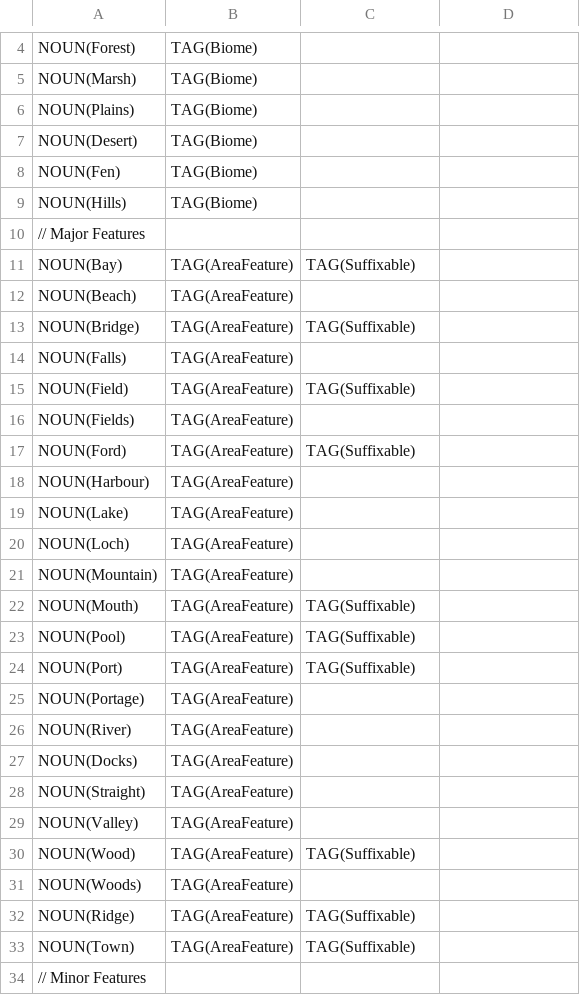
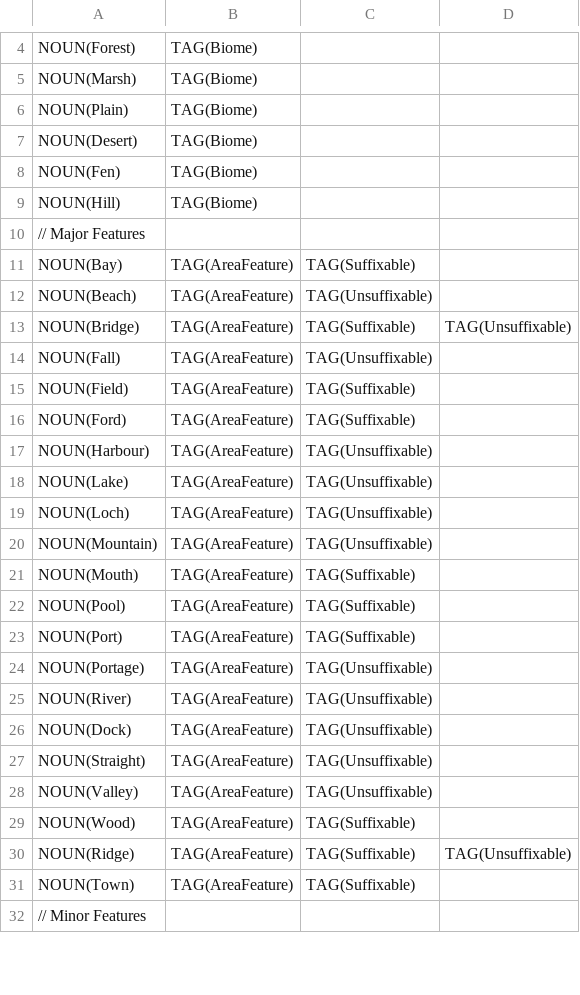
Before and after one commit to CalirDeminar/city_generator_2, a CSV file: data_files/geography.csv, drawn as a sheet; only a part is shown, gaps mark what is left out; the diff covers the shown part only.

Commit message:
area name tweaks

```diff
--- a/data_files/geography.csv
+++ b/data_files/geography.csv
@@ -5,18 +5,17 @@ NOUN(Forest), TAG(Biome)
 NOUN(Marsh), TAG(Biome)
-NOUN(Plains), TAG(Biome)
+NOUN(Plain), TAG(Biome)
 NOUN(Desert), TAG(Biome)
 NOUN(Fen), TAG(Biome)
-NOUN(Hills), TAG(Biome)
+NOUN(Hill), TAG(Biome)
 // Major Features
 NOUN(Bay), TAG(AreaFeature), TAG(Suffixable)
-NOUN(Beach), TAG(AreaFeature)
-NOUN(Bridge), TAG(AreaFeature), TAG(Suffixable)
-NOUN(Falls), TAG(AreaFeature)
+NOUN(Beach), TAG(AreaFeature), TAG(Unsuffixable)
+NOUN(Bridge), TAG(AreaFeature), TAG(Suffixable), TAG(Unsuffixable)
+NOUN(Fall), TAG(AreaFeature), TAG(Unsuffixable)
 NOUN(Field), TAG(AreaFeature), TAG(Suffixable)
-NOUN(Fields), TAG(AreaFeature)
 NOUN(Ford), TAG(AreaFeature), TAG(Suffixable)
-NOUN(Harbour), TAG(AreaFeature)
-NOUN(Lake), TAG(AreaFeature)
-NOUN(Loch), TAG(AreaFeature)
-NOUN(Mountain), TAG(AreaFeature)
+NOUN(Harbour), TAG(AreaFeature), TAG(Unsuffixable)
+NOUN(Lake), TAG(AreaFeature), TAG(Unsuffixable)
+NOUN(Loch), TAG(AreaFeature), TAG(Unsuffixable)
+NOUN(Mountain), TAG(AreaFeature), TAG(Unsuffixable)
 NOUN(Mouth), TAG(AreaFeature), TAG(Suffixable)
@@ -24,10 +23,9 @@ NOUN(Pool), TAG(AreaFeature), TAG(Suffixable)
 NOUN(Port), TAG(AreaFeature), TAG(Suffixable)
-NOUN(Portage), TAG(AreaFeature)
-NOUN(River), TAG(AreaFeature)
-NOUN(Docks), TAG(AreaFeature)
-NOUN(Straight), TAG(AreaFeature)
-NOUN(Valley), TAG(AreaFeature)
+NOUN(Portage), TAG(AreaFeature), TAG(Unsuffixable)
+NOUN(River), TAG(AreaFeature), TAG(Unsuffixable)
+NOUN(Dock), TAG(AreaFeature), TAG(Unsuffixable)
+NOUN(Straight), TAG(AreaFeature), TAG(Unsuffixable)
+NOUN(Valley), TAG(AreaFeature), TAG(Unsuffixable)
 NOUN(Wood), TAG(AreaFeature), TAG(Suffixable)
-NOUN(Woods), TAG(AreaFeature)
-NOUN(Ridge), TAG(AreaFeature), TAG(Suffixable)
+NOUN(Ridge), TAG(AreaFeature), TAG(Suffixable), TAG(Unsuffixable)
 NOUN(Town), TAG(AreaFeature), TAG(Suffixable)
```
Also changed, not shown: 3 added rows, 4 removed rows and 32 edited cells elsewhere in this file, 3 other files.
